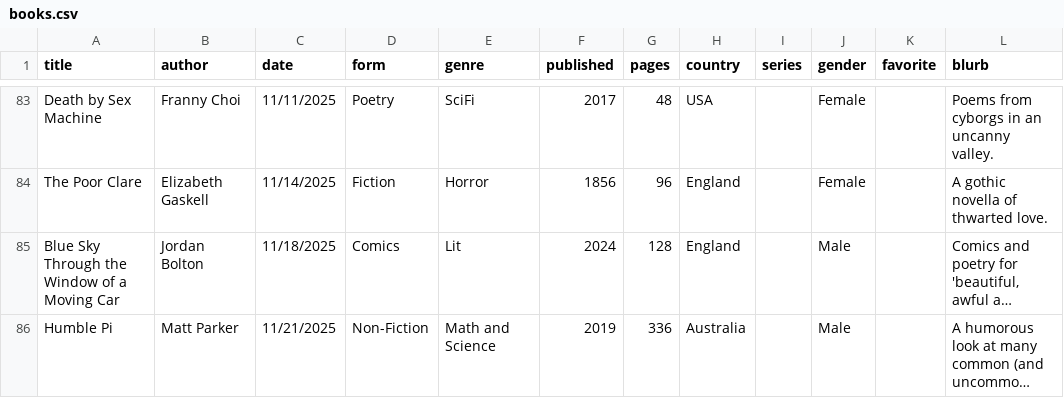
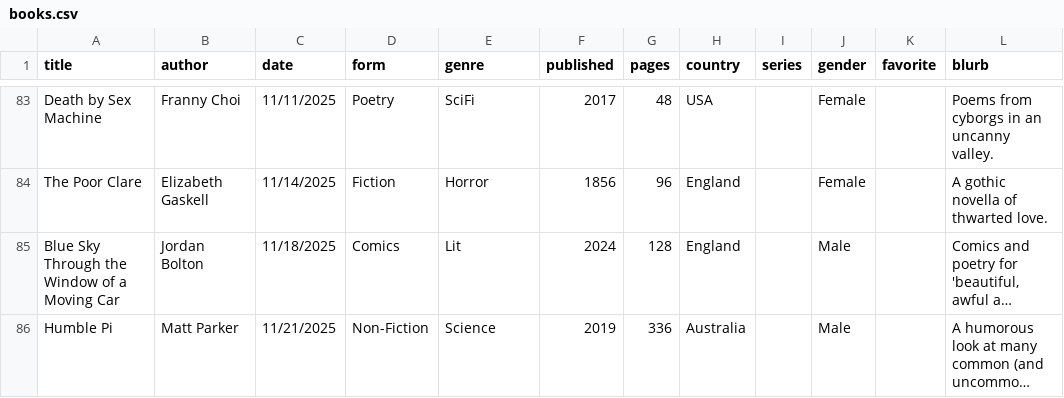
Before and after one commit to carey-james/Reading-List, a CSV file: 2025/books.csv, drawn as a sheet; only a part is shown, gaps mark what is left out; long unchanged cells end in …; the diff names each change by its address in the sheet, - before the commit and + after, or states it on an @@ line.

Commit message:
Update books.csv

```diff
--- a/2025/books.csv
+++ b/2025/books.csv
-E86 (genre): Math and Science
+E86 (genre): Science
```
